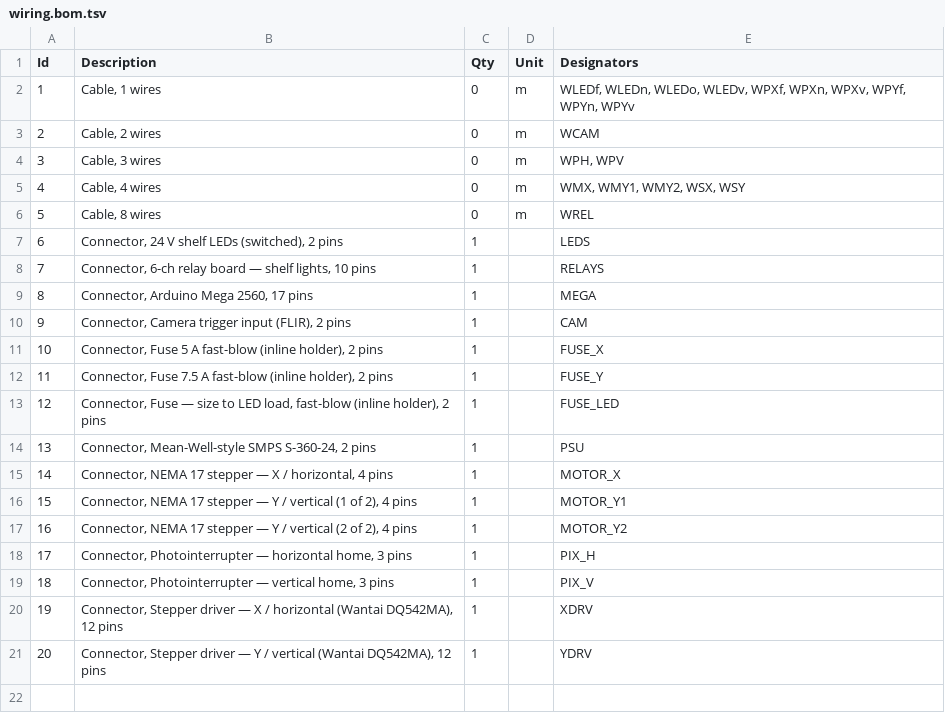
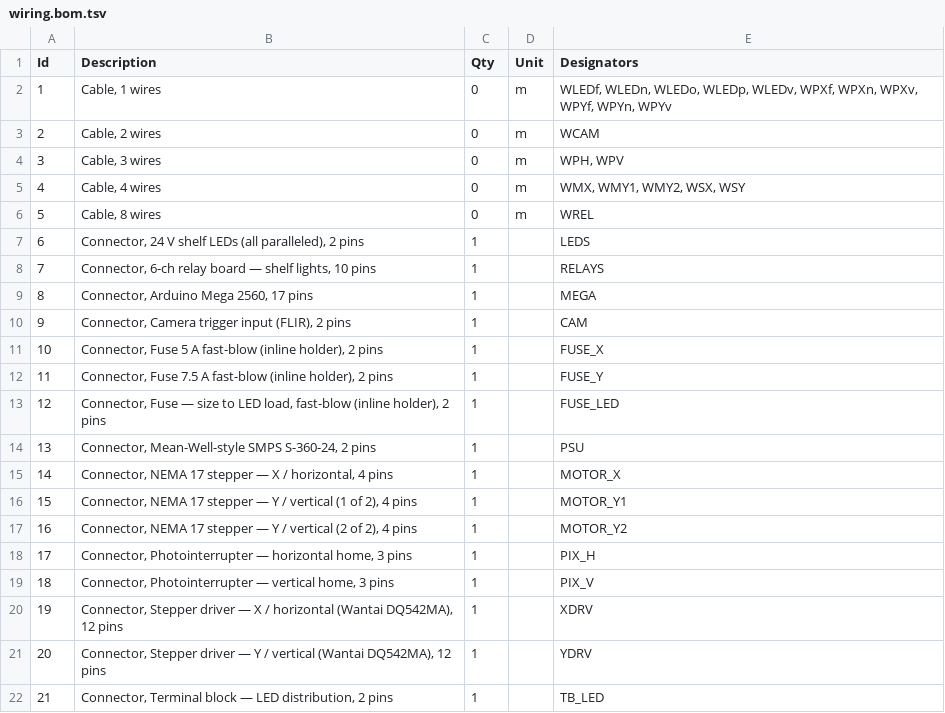
Before and after one commit to the-rhizodynamics-robot/wiring-diagrams, a TSV file: wiring.bom.tsv, drawn as a sheet.

```diff
--- a/wiring.bom.tsv
+++ b/wiring.bom.tsv
@@ -1,3 +1,3 @@
 Id	Description	Qty	Unit	Designators
-1	Cable, 1 wires	0	m	WLEDf, WLEDn, WLEDo, WLEDv, WPXf, WPXn, WPXv, WPYf, WPYn, WPYv
+1	Cable, 1 wires	0	m	WLEDf, WLEDn, WLEDo, WLEDp, WLEDv, WPXf, WPXn, WPXv, WPYf, WPYn, WPYv
 2	Cable, 2 wires	0	m	WCAM
@@ -6,3 +6,3 @@ Id	Description	Qty	Unit	Designators
 5	Cable, 8 wires	0	m	WREL
-6	Connector, 24 V shelf LEDs (switched), 2 pins	1		LEDS
+6	Connector, 24 V shelf LEDs (all paralleled), 2 pins	1		LEDS
 7	Connector, 6-ch relay board — shelf lights, 10 pins	1		RELAYS
@@ -21 +21,2 @@ Id	Description	Qty	Unit	Designators
 20	Connector, Stepper driver — Y / vertical (Wantai DQ542MA), 12 pins	1		YDRV
+21	Connector, Terminal block — LED distribution, 2 pins	1		TB_LED
```
Also changed, not shown: 3 other files.
